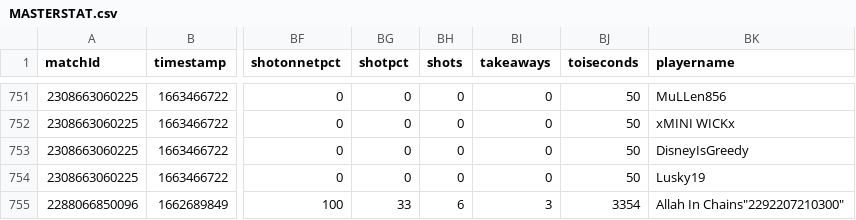
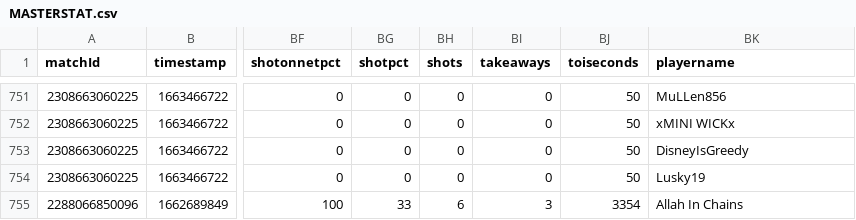
Before and after one commit to dohman89/NZHLSTATS, a CSV file: Teams/MASTERSTAT.csv, drawn as a sheet; only a part is shown, gaps mark what is left out; the diff names each change by its address in the sheet, - before the commit and + after, or states it on an @@ line.

Commit message:
NEW

```diff
--- a/Teams/MASTERSTAT.csv
+++ b/Teams/MASTERSTAT.csv
-BK755 (playername): Allah In Chains"2292207210300"
+BK755 (playername): Allah In Chains
```
